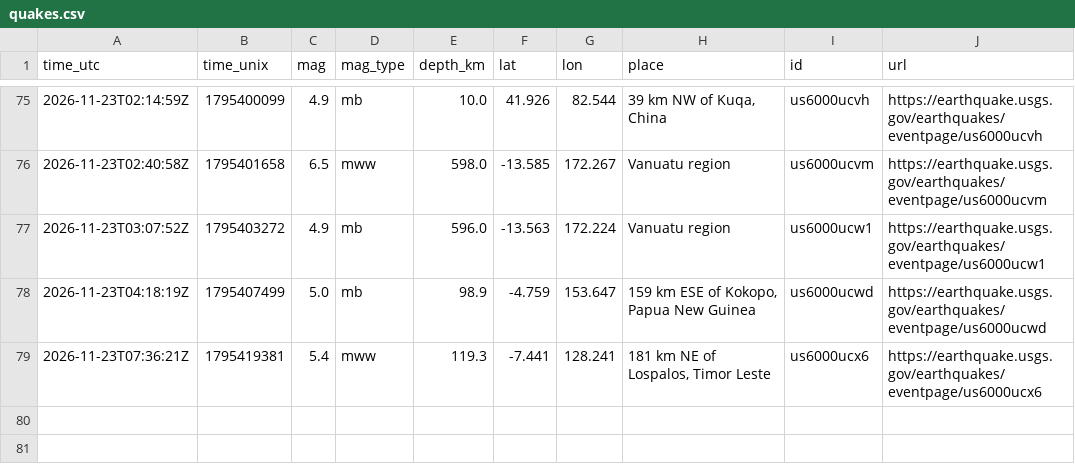
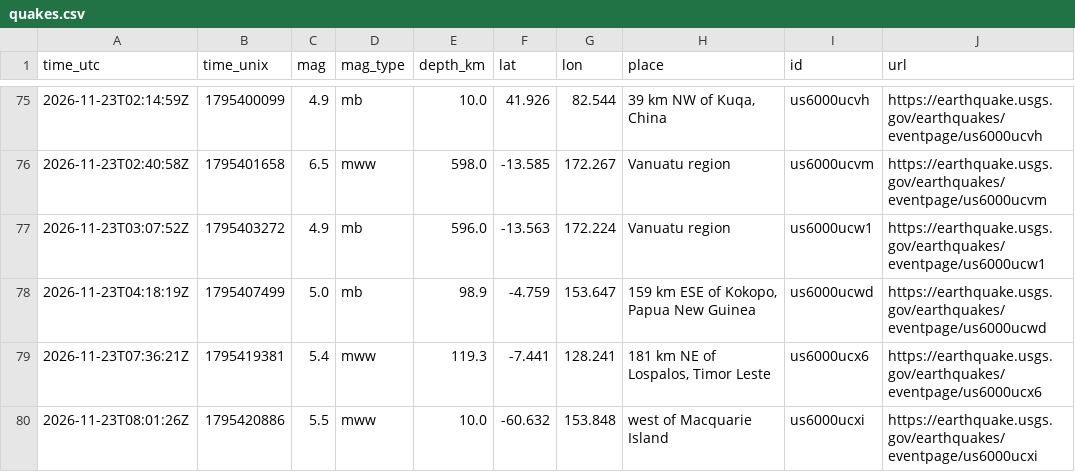
Before and after one commit to Geebs369/realaether, a CSV file: logger/data/quakes.csv, drawn as a sheet; only a part is shown, gaps mark what is left out.

```diff
--- a/logger/data/quakes.csv
+++ b/logger/data/quakes.csv
@@ -79 +79,2 @@ time_utc,time_unix,mag,mag_type,depth_km,lat,lon,place,id,url
 2026-11-23T07:36:21Z,1795419381,5.4,mww,119.3,-7.441,128.241,"181 km NE of Lospalos, Timor Leste",us6000ucx6,https://earthquake.usgs.gov/earthquakes/eventpage/us6000ucx6
+2026-11-23T08:01:26Z,1795420886,5.5,mww,10.0,-60.632,153.848,west of Macquarie Island,us6000ucxi,https://earthquake.usgs.gov/earthquakes/eventpage/us6000ucxi
```
Also changed, not shown: 46 other files.
